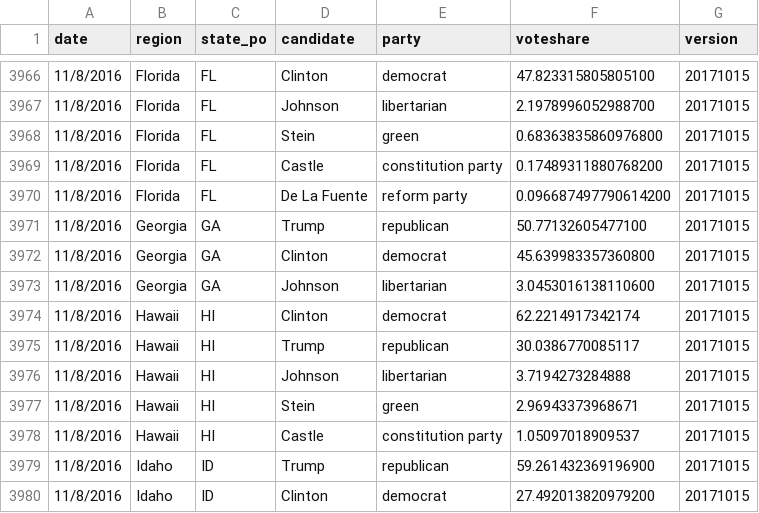
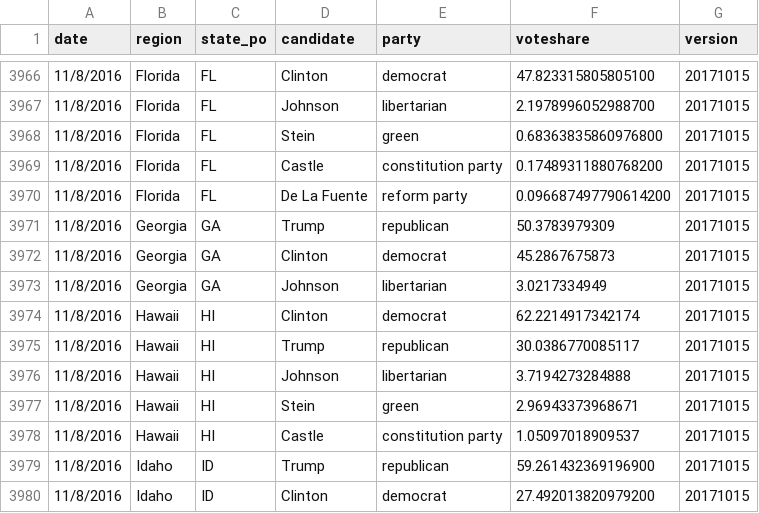
Before and after one commit to jacksonjude/USA-Election-Map, a CSV file: csv-sources/past-president.csv, drawn as a sheet; only a part is shown, gaps mark what is left out.

Commit message:
Fixed Pres 2016 GA election data

```diff
--- a/csv-sources/past-president.csv
+++ b/csv-sources/past-president.csv
@@ -3970,5 +3970,5 @@ date,region,state_po,candidate,party,voteshare,version
 11/8/2016,Florida,FL,De La Fuente,reform party,0.096687497790614200,20171015
-11/8/2016,Georgia,GA,Trump,republican,50.77132605477100,20171015
-11/8/2016,Georgia,GA,Clinton,democrat,45.639983357360800,20171015
-11/8/2016,Georgia,GA,Johnson,libertarian,3.0453016138110600,20171015
+11/8/2016,Georgia,GA,Trump,republican,50.3783979309,20171015
+11/8/2016,Georgia,GA,Clinton,democrat,45.2867675873,20171015
+11/8/2016,Georgia,GA,Johnson,libertarian,3.0217334949,20171015
 11/8/2016,Hawaii,HI,Clinton,democrat,62.2214917342174,20171015
```
Also changed, not shown: 1 other file.
